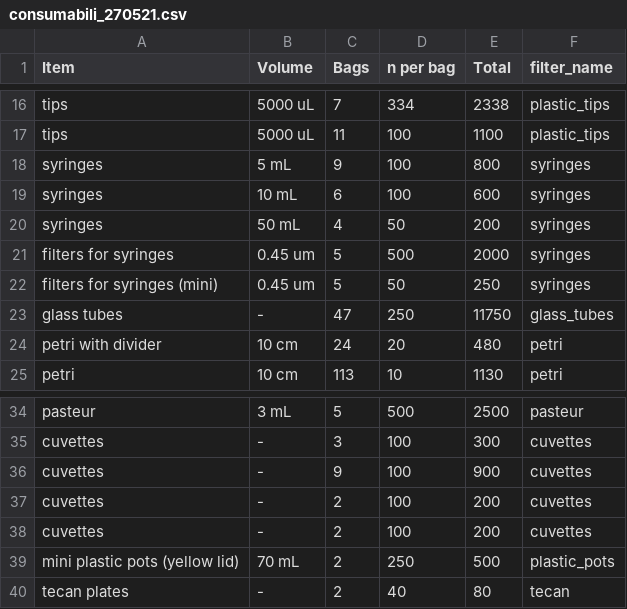
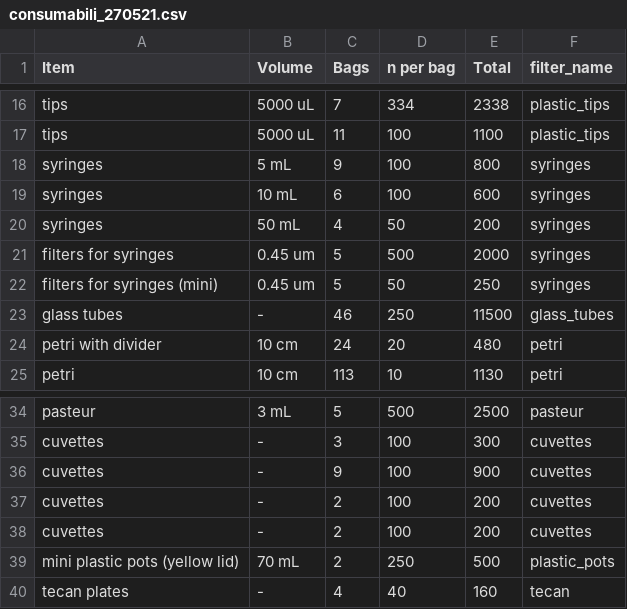
Before and after one commit to Fabio-Trevisan/storage_reagents_lab, a CSV file: consumabili_270521.csv, drawn as a sheet; only a part is shown, gaps mark what is left out.

Commit message:
list update

```diff
--- a/consumabili_270521.csv
+++ b/consumabili_270521.csv
@@ -22,3 +22,3 @@ filters for syringes;0.45 um;5;500;2000;syringes
 filters for syringes (mini);0.45 um;5;50;250;syringes
-glass tubes;-;47;250;11750;glass_tubes
+glass tubes;-;46;250;11500;glass_tubes
 petri with divider;10 cm;24;20;480;petri
@@ -39,2 +39,2 @@ cuvettes;-;2;100;200;cuvettes
 mini plastic pots (yellow lid);70 mL;2;250;500;plastic_pots
-tecan plates;-;2;40;80;tecan
+tecan plates;-;4;40;160;tecan
```
Also changed, not shown: 2 other files.
